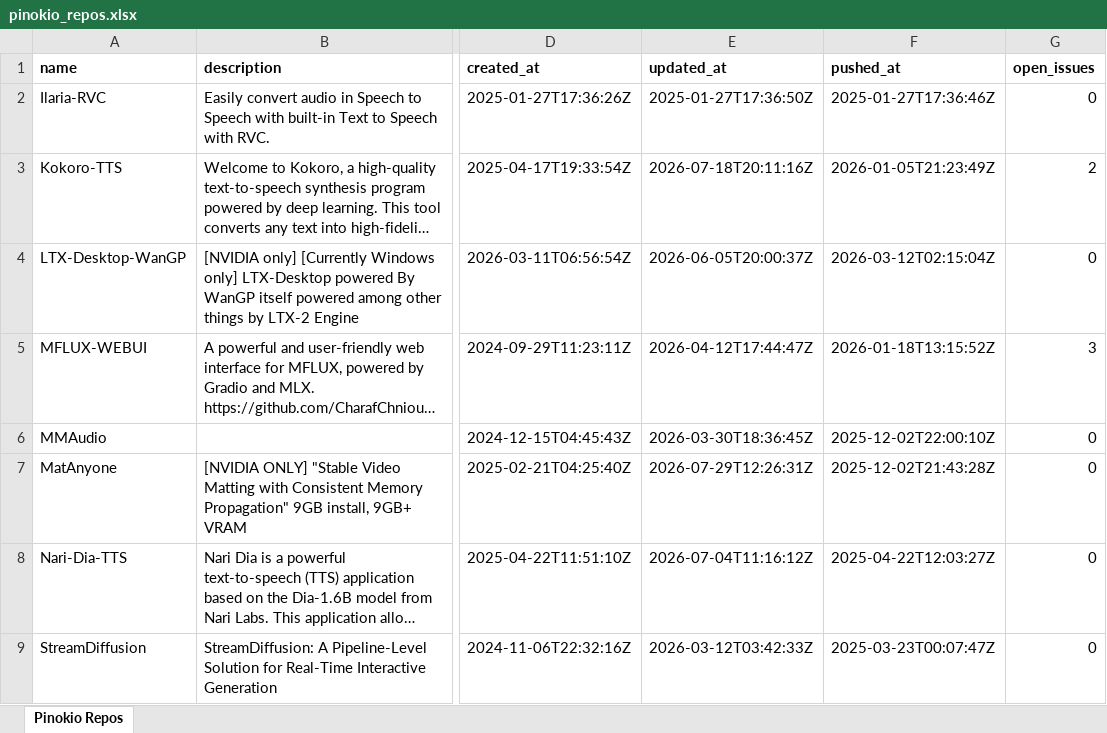
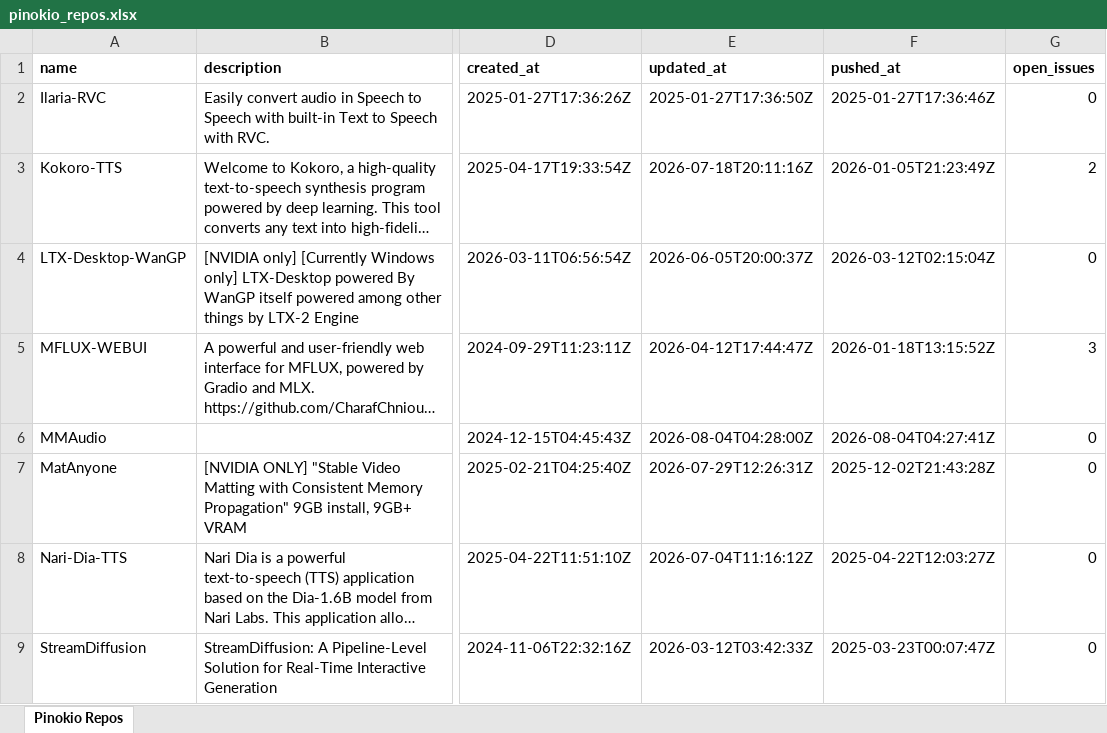
Before and after one commit to signosis/pinokio-website, an Excel workbook: pinokio_repos.xlsx, sheet Pinokio Repos, drawn as a sheet; only a part is shown, gaps mark what is left out; long unchanged cells end in …; values as stored, in another font and other column widths than the file's, no borders; the diff covers the shown part only; the diff names each change by its address in the sheet, - before the commit and + after, or states it on an @@ line.

```diff
--- a/pinokio_repos.xlsx (sheet Pinokio Repos)
+++ b/pinokio_repos.xlsx (sheet Pinokio Repos)
-E6 (updated_at): 2026-03-30T18:36:45Z
+E6 (updated_at): 2026-08-04T04:28:00Z
-F6 (pushed_at): 2025-12-02T22:00:10Z
+F6 (pushed_at): 2026-08-04T04:27:41Z
```
Also changed, not shown: 13 edited cells elsewhere in this sheet, 3 other files.
